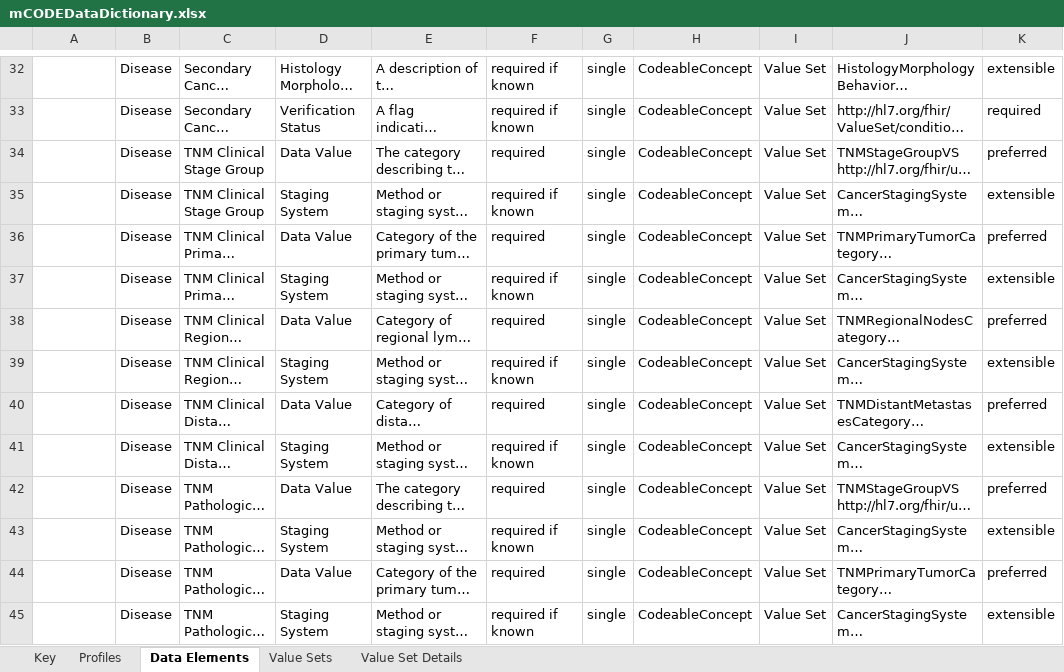
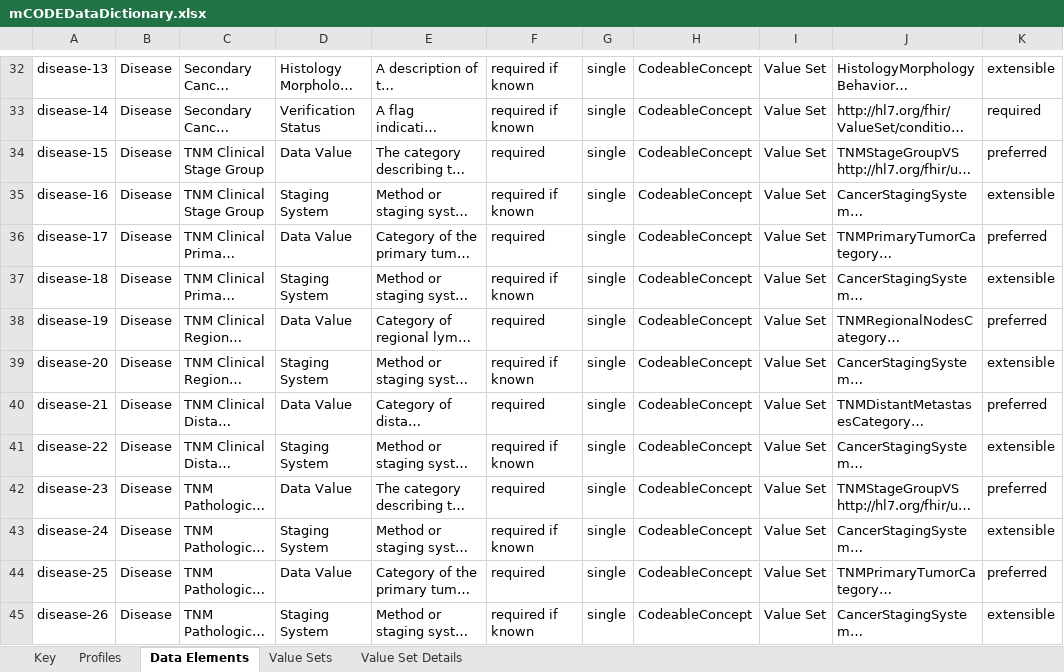
Before and after one commit to standardhealth/fsh-mcode, an Excel workbook: ig-data/input/images/mCODEDataDictionary.xlsx, sheet Data Elements, drawn as a sheet; only a part is shown, gaps mark what is left out; long unchanged cells end in …; values as stored, in another font and other column widths than the file's, no borders; table styles not drawn; the diff covers the shown part only; the diff names each change by its address in the sheet, - before the commit and + after, or states it on an @@ line.

Commit message:
Updated DD with data element ID
Updated DD with data element ID

```diff
--- a/ig-data/input/images/mCODEDataDictionary.xlsx (sheet Data Elements)
+++ b/ig-data/input/images/mCODEDataDictionary.xlsx (sheet Data Elements)
-A32: (empty)
+A32: disease-13
-A33: (empty)
+A33: disease-14
-A34: (empty)
+A34: disease-15
-A35: (empty)
+A35: disease-16
-A36: (empty)
+A36: disease-17
-A37: (empty)
+A37: disease-18
-A38: (empty)
+A38: disease-19
-A39: (empty)
+A39: disease-20
-A40: (empty)
+A40: disease-21
-A41: (empty)
+A41: disease-22
-A42: (empty)
+A42: disease-23
-A43: (empty)
+A43: disease-24
-A44: (empty)
+A44: disease-25
-A45: (empty)
+A45: disease-26
```
Also changed, not shown: 73 edited cells elsewhere in this sheet, 1 other file.
